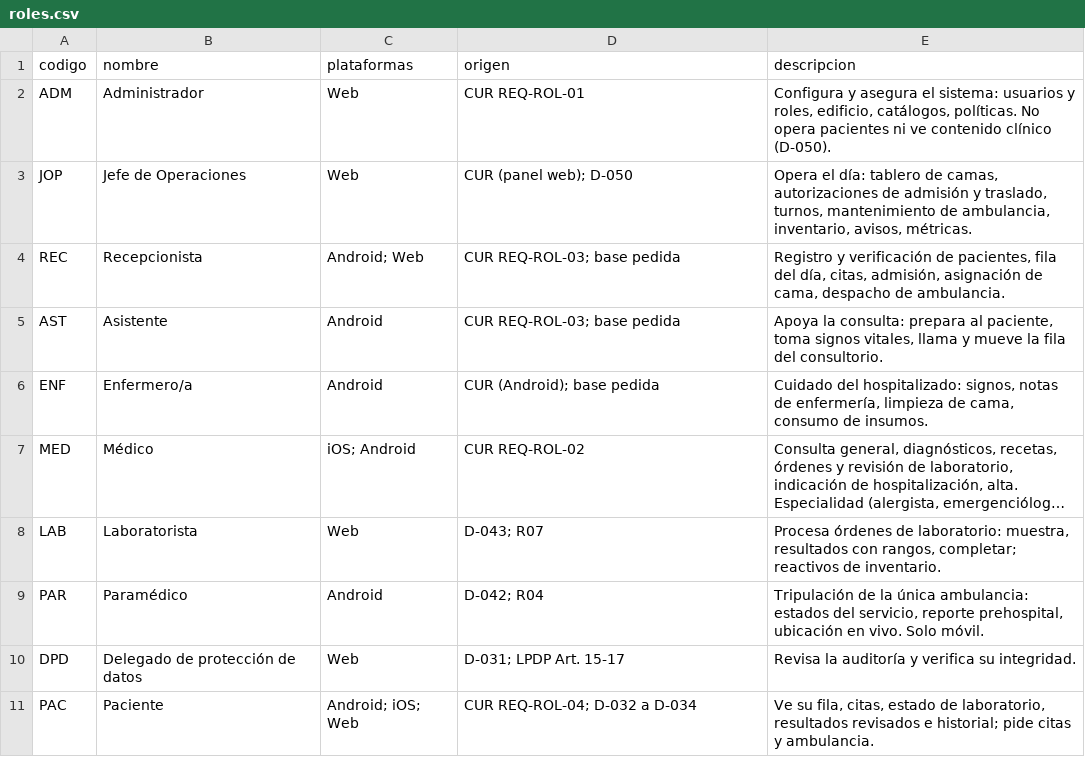
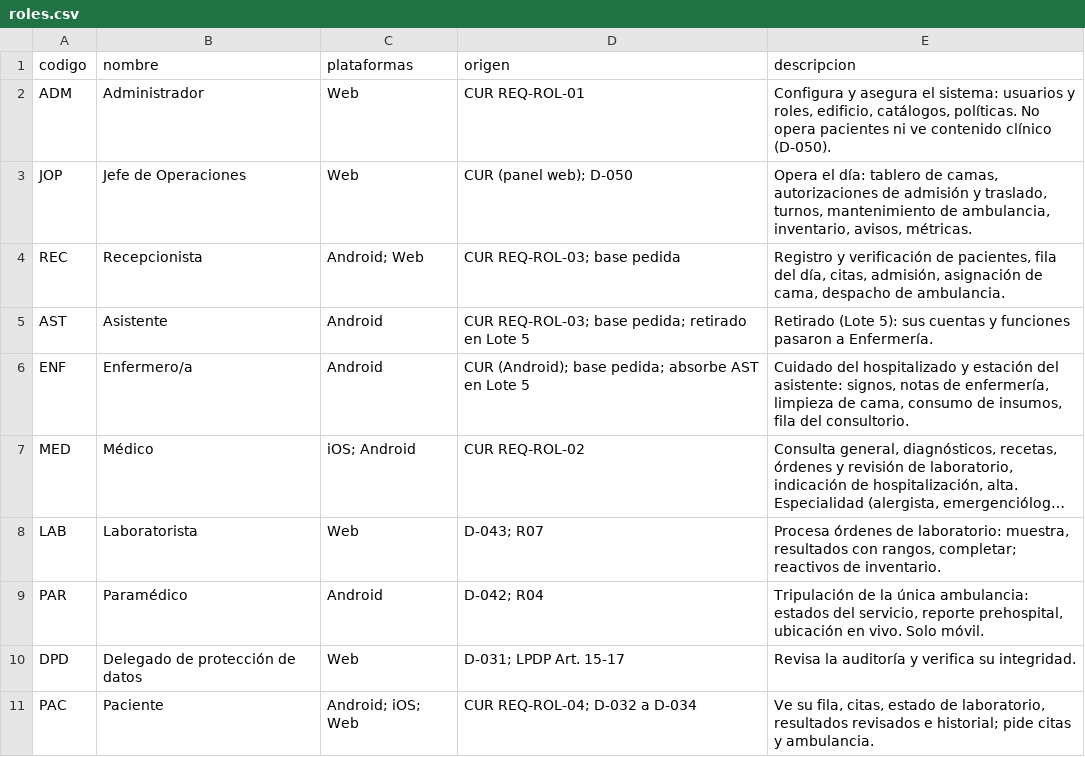
Before and after one commit to jojosenthusiast/Gestion_hospitalaria_universitaria_Climesa, a CSV file: docs/arquitectura/datos/roles.csv, drawn as a sheet; long unchanged cells end in …; the diff names each change by its address in the sheet, - before the commit and + after, or states it on an @@ line.

Commit message:
feat(auth): retire the assistant role into nursing
ENF absorbs fila.ver, fila.llamar, fila.gestionar and citas.ver. The migration moves AST accounts and notices to ENF, empties AST and makes it non-invitable. Inviting a retired role returns rol_no_invitable with its own message.

```diff
--- a/docs/arquitectura/datos/roles.csv
+++ b/docs/arquitectura/datos/roles.csv
-D5 (origen): CUR REQ-ROL-03; base pedida
+D5 (origen): CUR REQ-ROL-03; base pedida; retirado en Lote 5
-E5 (descripcion): Apoya la consulta: prepara al paciente, toma signos vitales, llama y mueve la fila del consultorio.
+E5 (descripcion): Retirado (Lote 5): sus cuentas y funciones pasaron a Enfermería.
-D6 (origen): CUR (Android); base pedida
+D6 (origen): CUR (Android); base pedida; absorbe AST en Lote 5
-E6 (descripcion): Cuidado del hospitalizado: signos, notas de enfermería, limpieza de cama, consumo de insumos.
+E6 (descripcion): Cuidado del hospitalizado y estación del asistente: signos, notas de enfermería, limpieza de cama, consumo de insumos, fila del consultorio.
```
Also changed, not shown: docs/arquitectura/datos/permisos.csv, 13 other files.
